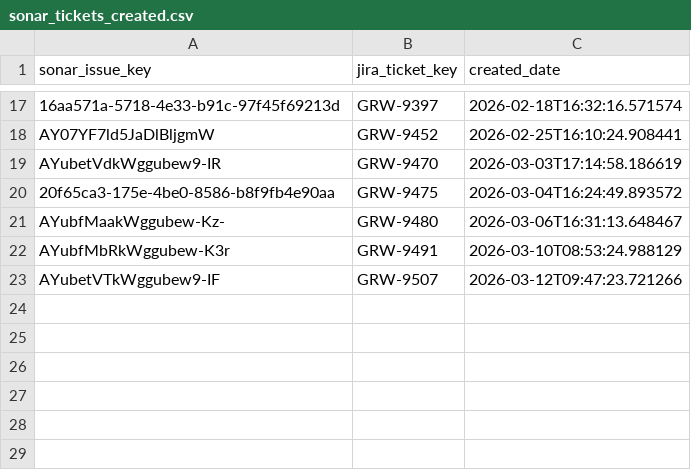
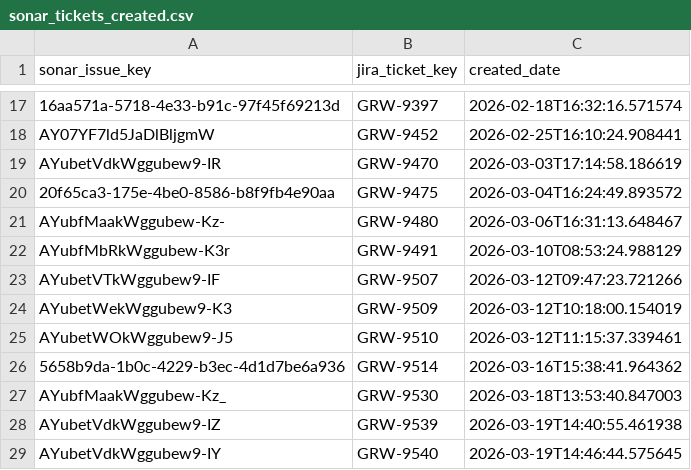
Before and after one commit to holden-holsinger-aca/jira-issue-creator, a CSV file: sonar_tickets_created.csv, drawn as a sheet; only a part is shown, gaps mark what is left out.

Commit message:
added some tickets

```diff
--- a/sonar_tickets_created.csv
+++ b/sonar_tickets_created.csv
@@ -23 +23,7 @@ AYubfMbRkWggubew-K3r,GRW-9491,2026-03-10T08:53:24.988129
 AYubetVTkWggubew9-IF,GRW-9507,2026-03-12T09:47:23.721266
+AYubetWekWggubew9-K3,GRW-9509,2026-03-12T10:18:00.154019
+AYubetWOkWggubew9-J5,GRW-9510,2026-03-12T11:15:37.339461
+5658b9da-1b0c-4229-b3ec-4d1d7be6a936,GRW-9514,2026-03-16T15:38:41.964362
+AYubfMaakWggubew-Kz_,GRW-9530,2026-03-18T13:53:40.847003
+AYubetVdkWggubew9-IZ,GRW-9539,2026-03-19T14:40:55.461938
+AYubetVdkWggubew9-IY,GRW-9540,2026-03-19T14:46:44.575645
```
Also changed, not shown: 1 other file.
